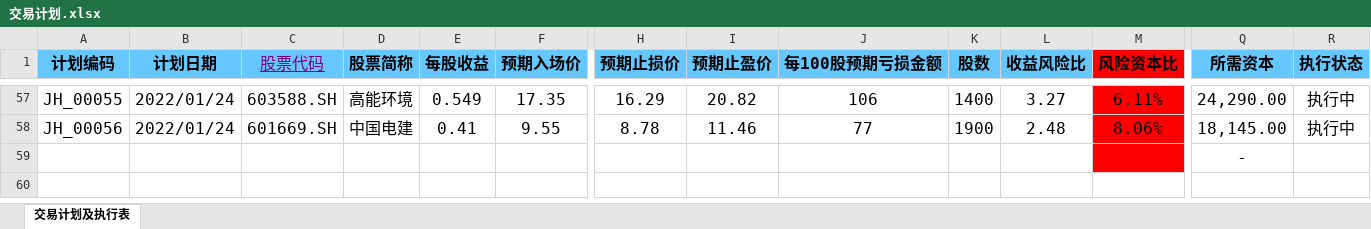
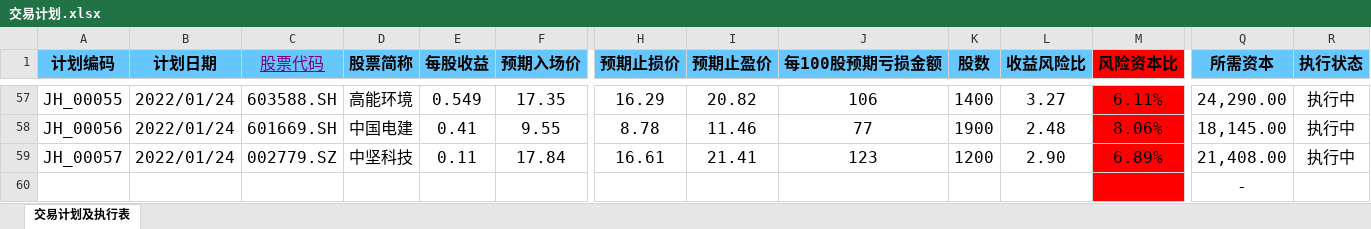
Before and after one commit to leaves-27/life, an Excel workbook: 我的创作/股票/技术投资/SEAP交易系统/交易计划.xlsx, sheet 交易计划及执行表, drawn as a sheet; only a part is shown, gaps mark what is left out; values as stored, in another font and other column widths than the file's, no borders; conditional formats not drawn; rows hold the shown columns only; the diff names each change by its address in the sheet, - before the commit and + after, or states it on an @@ line.

```diff
--- a/我的创作/股票/技术投资/SEAP交易系统/交易计划.xlsx (sheet 交易计划及执行表)
+++ b/我的创作/股票/技术投资/SEAP交易系统/交易计划.xlsx (sheet 交易计划及执行表)
+row 59: JH_00057 | 2022/01/24 | 002779.SZ | 中坚科技 | 0.11 | 17.84 | 16.61 | 21.41 | 123 | 1200 | 2.90 | 6.89% | 21,408.00 | 执行中
```
Also changed, not shown: 5 other files.
